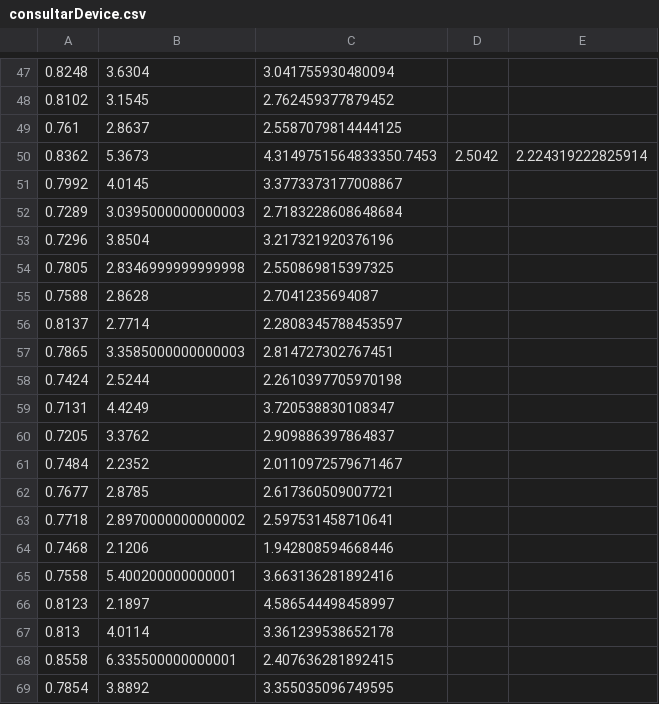
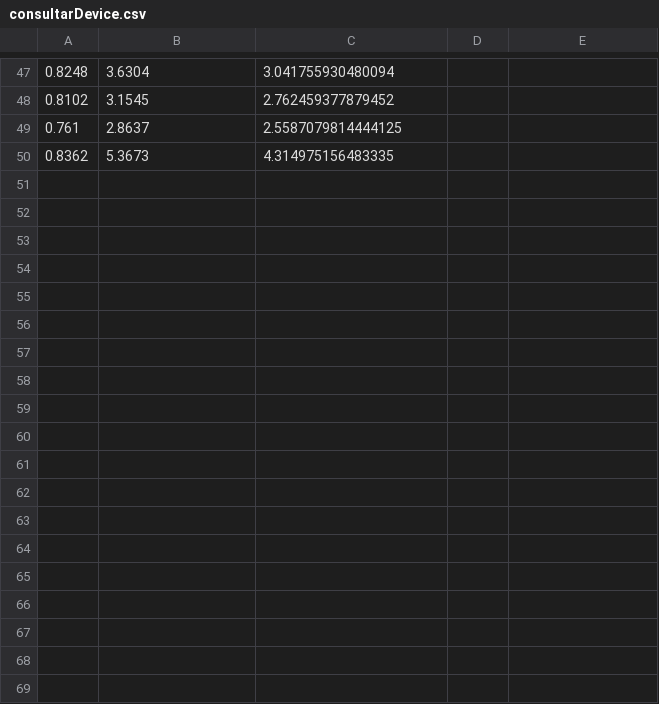
Before and after one commit to Benardi/SimulationProcessing, a CSV file: src/results/highDemand/consultarDevice.csv, drawn as a sheet; only a part is shown, gaps mark what is left out; the shorter side is filled out with more unchanged rows; the diff covers the shown part only; the diff names each change by its address in the sheet, - before the commit and + after, or states it on an @@ line.

```diff
--- a/src/results/highDemand/consultarDevice.csv
+++ b/src/results/highDemand/consultarDevice.csv
-row 50: 0.8362 | 5.3673 | 4.3149751564833350.7453 | 2.5042 | 2.224319222825914
-row 51: 0.7992 | 4.0145 | 3.3773373177008867
-row 52: 0.7289 | 3.0395000000000003 | 2.7183228608648684
-row 53: 0.7296 | 3.8504 | 3.217321920376196
-row 54: 0.7805 | 2.8346999999999998 | 2.550869815397325
-row 55: 0.7588 | 2.8628 | 2.7041235694087
-row 56: 0.8137 | 2.7714 | 2.2808345788453597
-row 57: 0.7865 | 3.3585000000000003 | 2.814727302767451
-row 58: 0.7424 | 2.5244 | 2.2610397705970198
-row 59: 0.7131 | 4.4249 | 3.720538830108347
-row 60: 0.7205 | 3.3762 | 2.909886397864837
-row 61: 0.7484 | 2.2352 | 2.0110972579671467
-row 62: 0.7677 | 2.8785 | 2.617360509007721
-row 63: 0.7718 | 2.8970000000000002 | 2.597531458710641
-row 64: 0.7468 | 2.1206 | 1.942808594668446
-row 65: 0.7558 | 5.400200000000001 | 3.663136281892416
-row 66: 0.8123 | 2.1897 | 4.586544498458997
-row 67: 0.813 | 4.0114 | 3.361239538652178
-row 68: 0.8558 | 6.335500000000001 | 2.407636281892415
-row 69: 0.7854 | 3.8892 | 3.355035096749595
```
Also changed, not shown: 29 removed rows elsewhere in this file, src/results/highDemand/alterarDevice.csv, src/results/highDemand/loginDevice.csv, 37 other files.
